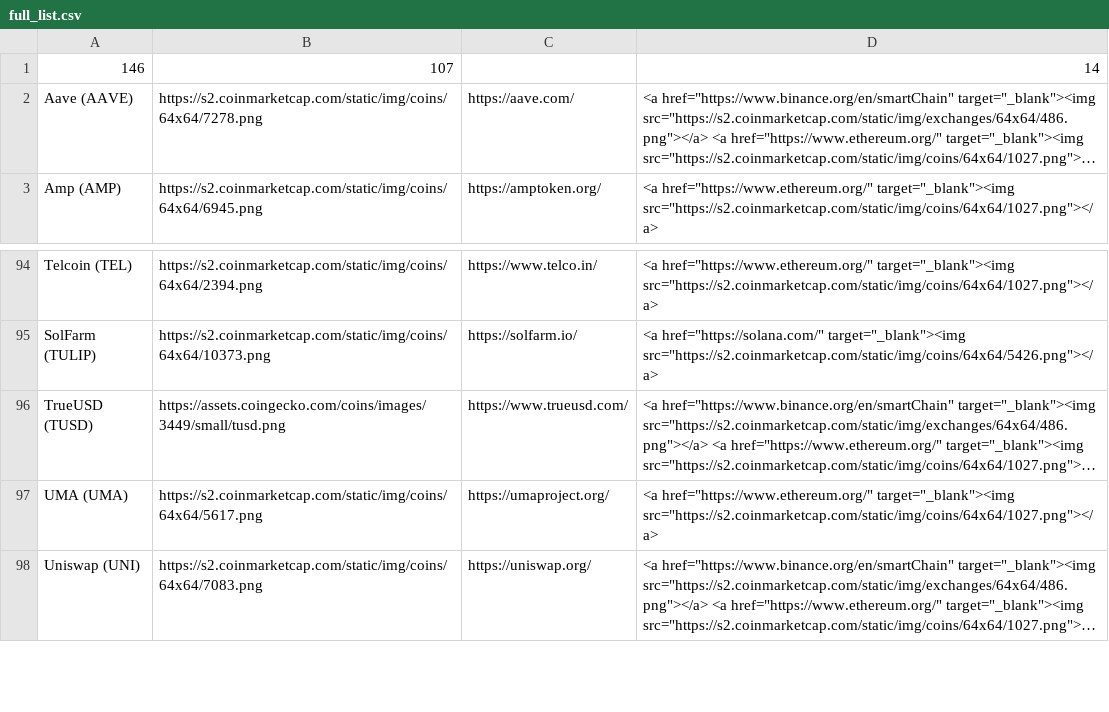
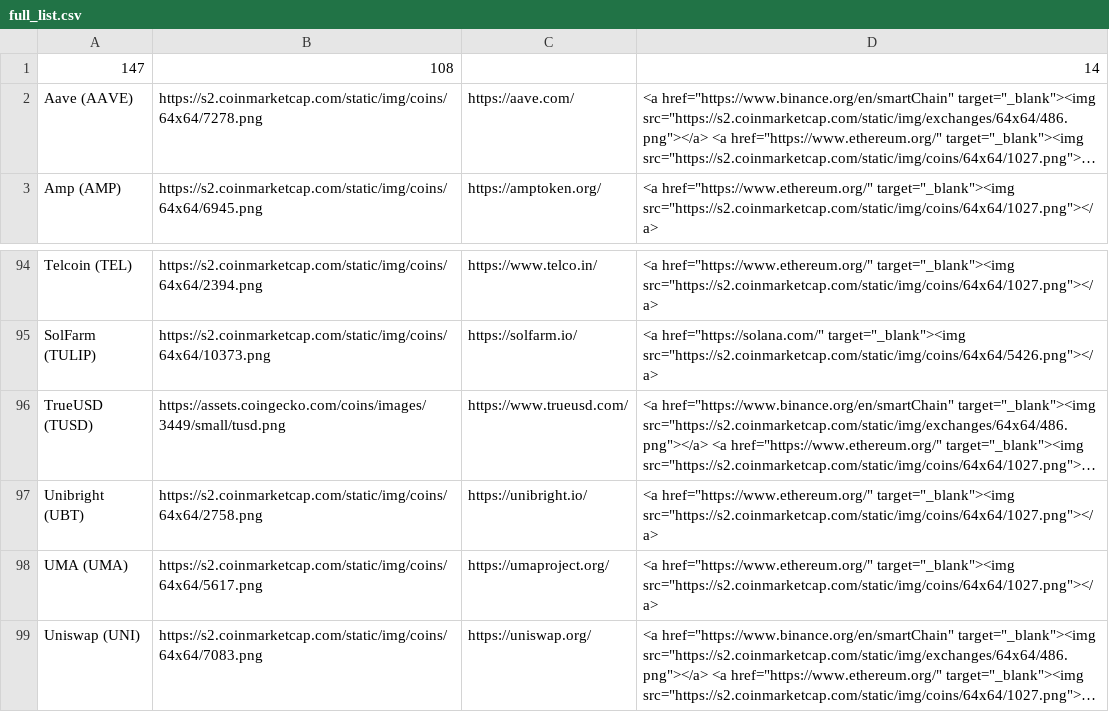
Before and after one commit to ciripel/script_generated_files, a CSV file: full_list.csv, drawn as a sheet; only a part is shown, gaps mark what is left out; long unchanged cells end in …; removed rows and columns are numbered as before the commit, all else as after; the diff names each change by its address in the sheet, - before the commit and + after, or states it on an @@ line.

```diff
--- a/full_list.csv
+++ b/full_list.csv
-row 1: 146 | 107 |  | 14
+row 1: 147 | 108 |  | 14
+row 97: Unibright (UBT) | https://s2.coinmarketcap.com/static/img/coins/64x64/2758.png | https://unibright.io/ | <a href="https://www.ethereum.org/" target="_blank"><img src="https://s2.coinmarketcap.com/static/img/coins/64x64/1027.png"></a>
```
Also changed, not shown: 1 other file.
